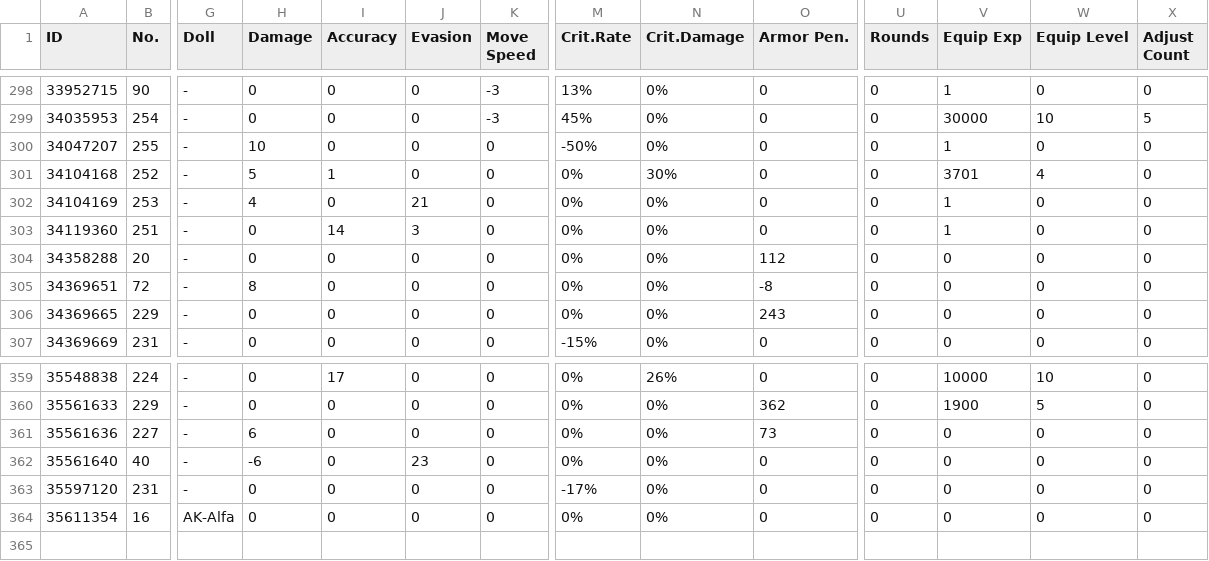
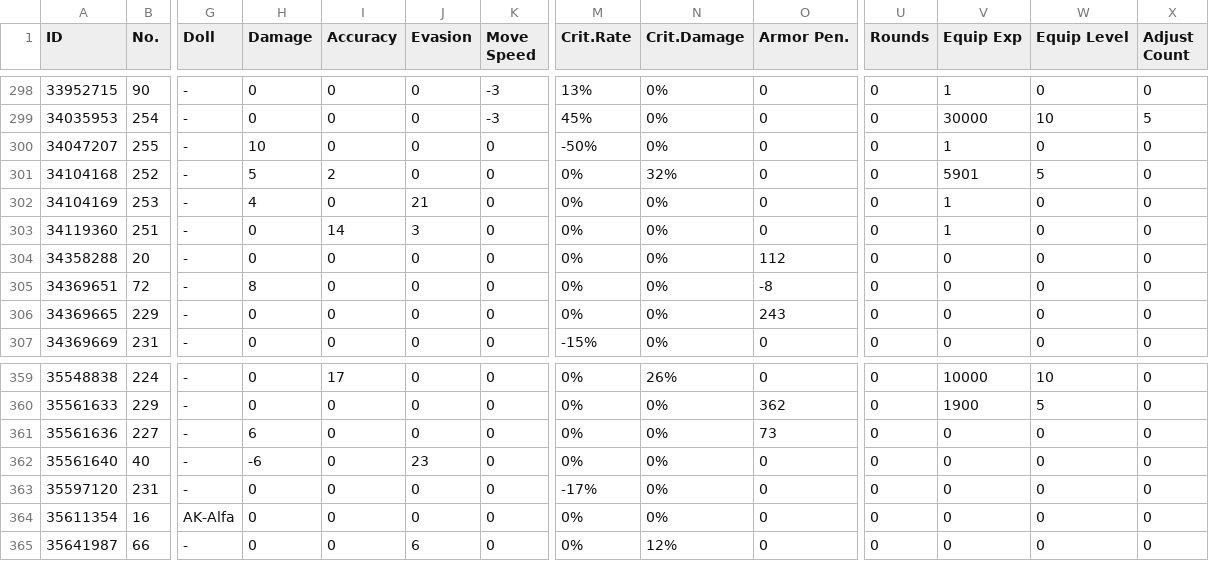
Before and after one commit to randomqwerty/randomqwerty_gfl, a CSV file: Randomqwerty_562858_equip_info.csv, drawn as a sheet; only a part is shown, gaps mark what is left out; rows hold the shown columns only; the diff names each change by its address in the sheet, - before the commit and + after, or states it on an @@ line.

```diff
--- a/Randomqwerty_562858_equip_info.csv
+++ b/Randomqwerty_562858_equip_info.csv
-I301 (Accuracy): 1
+I301 (Accuracy): 2
-N301 (Crit.Damage): 30%
+N301 (Crit.Damage): 32%
-V301 (Equip Exp): 3701
+V301 (Equip Exp): 5901
-W301 (Equip Level): 4
+W301 (Equip Level): 5
+row 365: 35641987 | 66 | - | 0 | 0 | 6 | 0 | 0% | 12% | 0 | 0 | 0 | 0 | 0
```
Also changed, not shown: Randomqwerty_562858__theater_optimize_team.csv, Randomqwerty_562858_coalition_info.csv, 3 other files.
